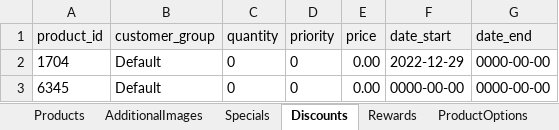
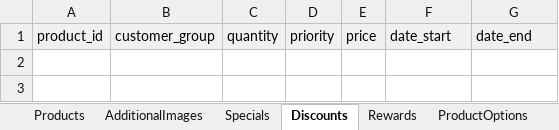
Before and after one commit to aregghaz/brandtools, an Excel workbook: public/uploads/product1.xlsx, sheet Discounts, drawn as a sheet; values as stored, in another font and other column widths than the file's, no borders; the diff names each change by its address in the sheet, - before the commit and + after, or states it on an @@ line.

```diff
--- a/public/uploads/product1.xlsx (sheet Discounts)
+++ b/public/uploads/product1.xlsx (sheet Discounts)
-row 2: 1704 | Default | 0 | 0 | 0.00 | 2022-12-29 | 0000-00-00
-row 3: 6345 | Default | 0 | 0 | 0.00 | 0000-00-00 | 0000-00-00
```
Also changed, not shown: sheet Products, sheet ProductAttributes, sheet AdditionalImages, sheet ProductSEOKeywords, sheet Rewards, 10 other files.
